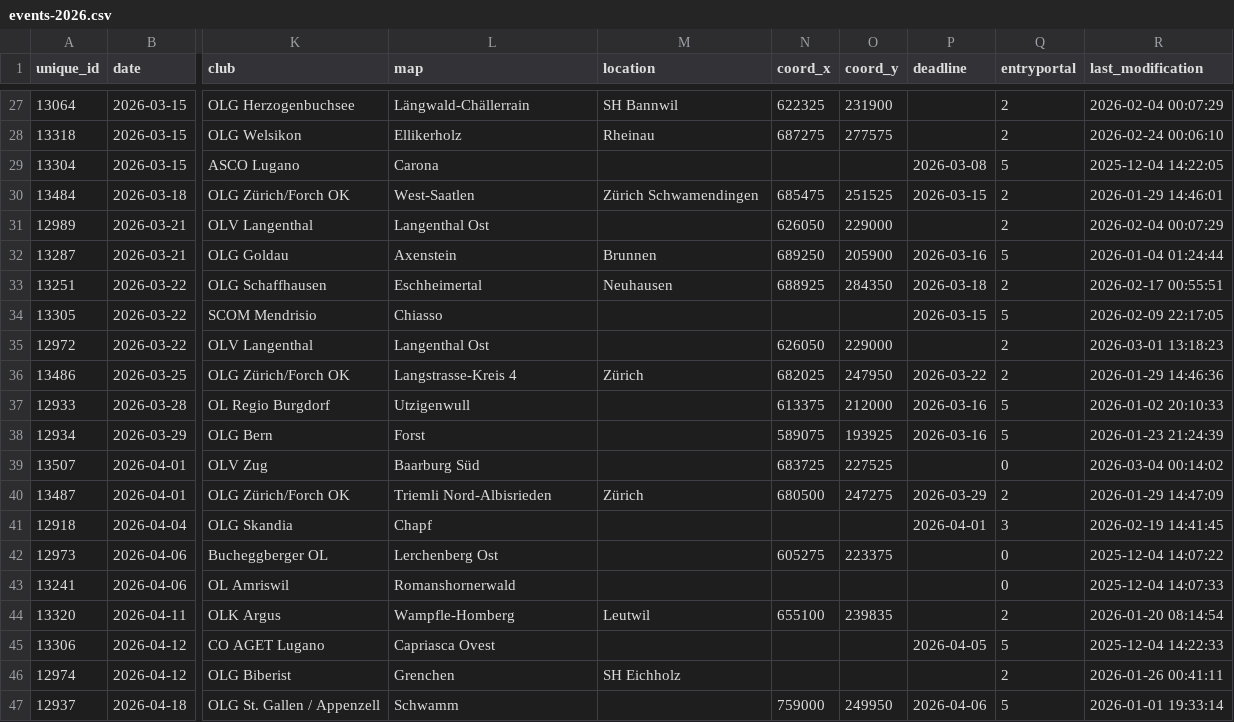
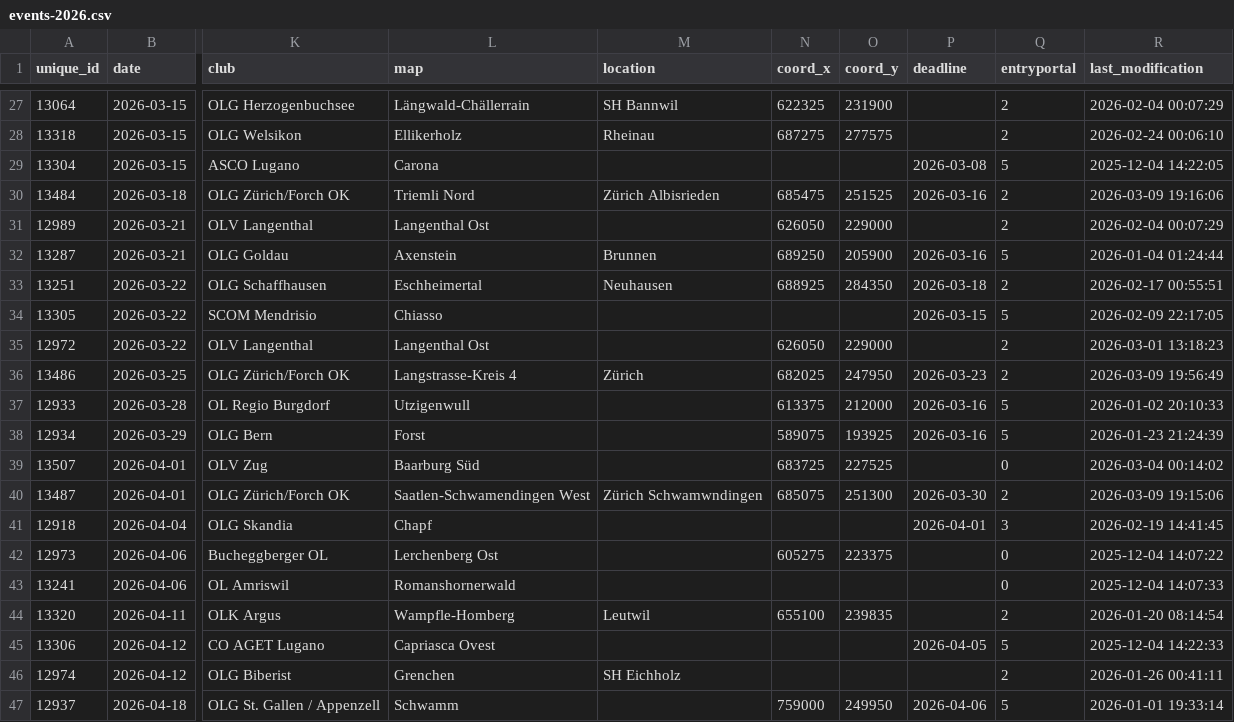
Before and after one commit to fabianHueni/swiss-orienteering-events, a CSV file: public/data/events-2026.csv, drawn as a sheet; only a part is shown, gaps mark what is left out; the diff names each change by its address in the sheet, - before the commit and + after, or states it on an @@ line.

```diff
--- a/public/data/events-2026.csv
+++ b/public/data/events-2026.csv
-L30 (map): West-Saatlen
+L30 (map): Triemli Nord
-M30 (location): Zürich Schwamendingen
+M30 (location): Zürich Albisrieden
-P30 (deadline): 2026-03-15
+P30 (deadline): 2026-03-16
-R30 (last_modification): 2026-01-29 14:46:01
+R30 (last_modification): 2026-03-09 19:16:06
-P36 (deadline): 2026-03-22
+P36 (deadline): 2026-03-23
-R36 (last_modification): 2026-01-29 14:46:36
+R36 (last_modification): 2026-03-09 19:56:49
-L40 (map): Triemli Nord-Albisrieden
+L40 (map): Saatlen-Schwamendingen West
-M40 (location): Zürich
+M40 (location): Zürich Schwamwndingen
-N40 (coord_x): 680500
+N40 (coord_x): 685075
-O40 (coord_y): 247275
+O40 (coord_y): 251300
-P40 (deadline): 2026-03-29
+P40 (deadline): 2026-03-30
-R40 (last_modification): 2026-01-29 14:47:09
+R40 (last_modification): 2026-03-09 19:15:06
```
